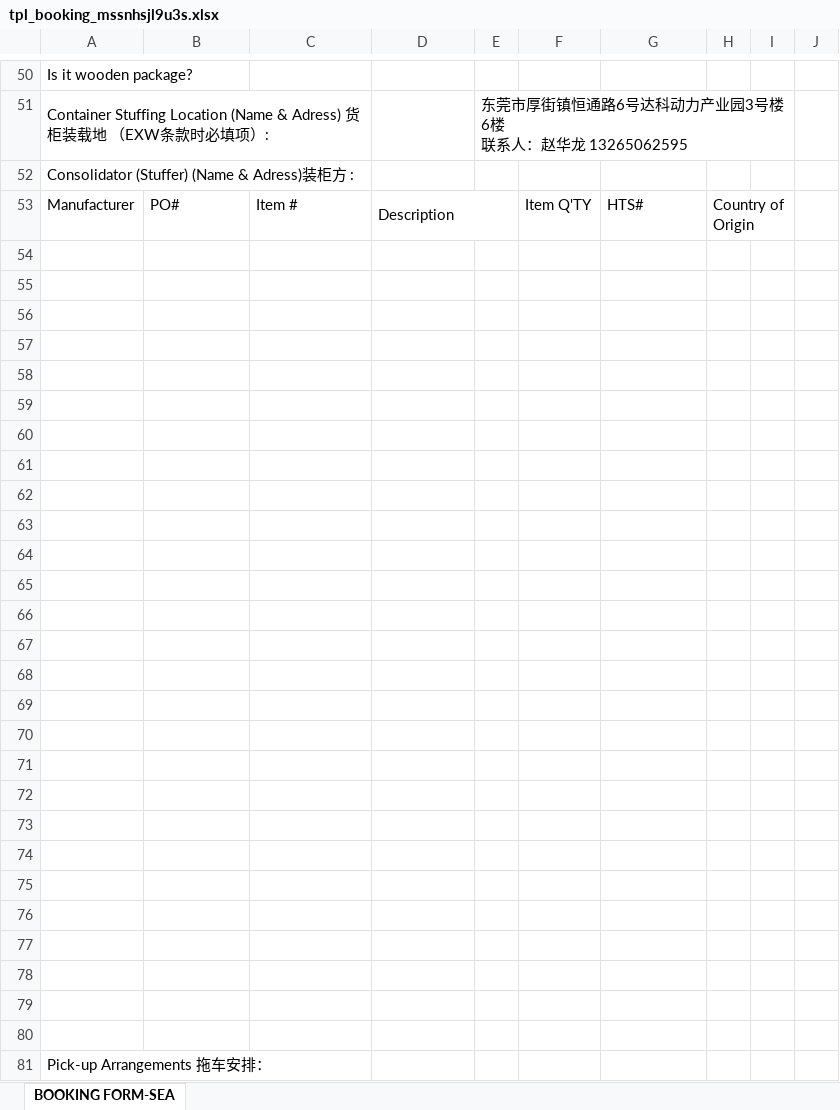
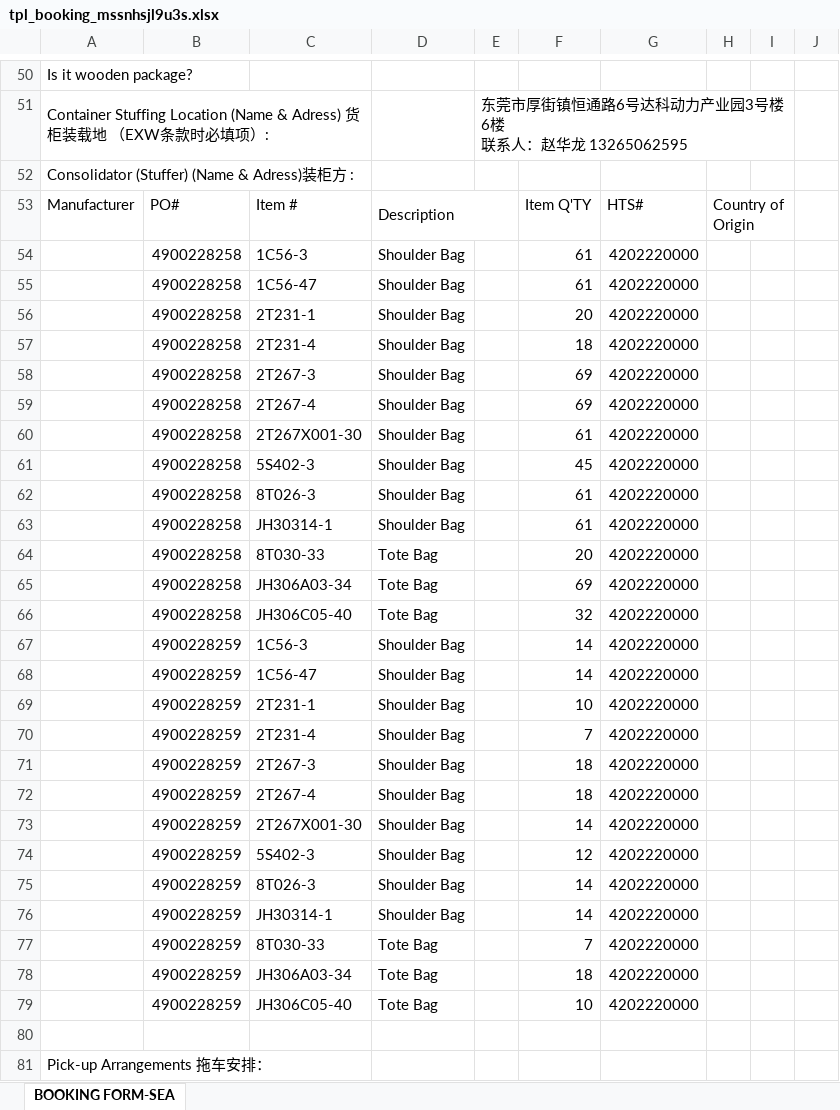
Before and after one commit to heryma99/trade-docs-system, an Excel workbook: templates/tpl_booking_mssnhsjl9u3s.xlsx, sheet BOOKING FORM-SEA, drawn as a sheet; only a part is shown, gaps mark what is left out; values as stored, in another font and other column widths than the file's, no borders; charts and pictures not drawn; the diff names each change by its address in the sheet, - before the commit and + after, or states it on an @@ line.

Commit message:
v1.6.35: CHR收尾(BIFF8正解从原版.xls提取完好logo替换损坏图源;明细130格样例按用户要求恢复;Manufacturer标签保护;13/13回归)

```diff
--- a/templates/tpl_booking_mssnhsjl9u3s.xlsx (sheet BOOKING FORM-SEA)
+++ b/templates/tpl_booking_mssnhsjl9u3s.xlsx (sheet BOOKING FORM-SEA)
-row 54: (empty)
+row 54:  | 4900228258 | 1C56-3 | Shoulder Bag |  | 61 | 4202220000
-row 55: (empty)
+row 55:  | 4900228258 | 1C56-47 | Shoulder Bag |  | 61 | 4202220000
-row 56: (empty)
+row 56:  | 4900228258 | 2T231-1 | Shoulder Bag |  | 20 | 4202220000
-row 57: (empty)
+row 57:  | 4900228258 | 2T231-4 | Shoulder Bag |  | 18 | 4202220000
-row 58: (empty)
+row 58:  | 4900228258 | 2T267-3 | Shoulder Bag |  | 69 | 4202220000
-row 59: (empty)
+row 59:  | 4900228258 | 2T267-4 | Shoulder Bag |  | 69 | 4202220000
-row 60: (empty)
+row 60:  | 4900228258 | 2T267X001-30 | Shoulder Bag |  | 61 | 4202220000
-row 61: (empty)
+row 61:  | 4900228258 | 5S402-3 | Shoulder Bag |  | 45 | 4202220000
-row 62: (empty)
+row 62:  | 4900228258 | 8T026-3 | Shoulder Bag |  | 61 | 4202220000
-row 63: (empty)
+row 63:  | 4900228258 | JH30314-1 | Shoulder Bag |  | 61 | 4202220000
-row 64: (empty)
+row 64:  | 4900228258 | 8T030-33 | Tote Bag |  | 20 | 4202220000
-row 65: (empty)
+row 65:  | 4900228258 | JH306A03-34 | Tote Bag |  | 69 | 4202220000
-row 66: (empty)
+row 66:  | 4900228258 | JH306C05-40 | Tote Bag |  | 32 | 4202220000
-row 67: (empty)
+row 67:  | 4900228259 | 1C56-3 | Shoulder Bag |  | 14 | 4202220000
-row 68: (empty)
+row 68:  | 4900228259 | 1C56-47 | Shoulder Bag |  | 14 | 4202220000
-row 69: (empty)
+row 69:  | 4900228259 | 2T231-1 | Shoulder Bag |  | 10 | 4202220000
-row 70: (empty)
+row 70:  | 4900228259 | 2T231-4 | Shoulder Bag |  | 7 | 4202220000
-row 71: (empty)
+row 71:  | 4900228259 | 2T267-3 | Shoulder Bag |  | 18 | 4202220000
-row 72: (empty)
+row 72:  | 4900228259 | 2T267-4 | Shoulder Bag |  | 18 | 4202220000
-row 73: (empty)
+row 73:  | 4900228259 | 2T267X001-30 | Shoulder Bag |  | 14 | 4202220000
-row 74: (empty)
+row 74:  | 4900228259 | 5S402-3 | Shoulder Bag |  | 12 | 4202220000
-row 75: (empty)
+row 75:  | 4900228259 | 8T026-3 | Shoulder Bag |  | 14 | 4202220000
-row 76: (empty)
+row 76:  | 4900228259 | JH30314-1 | Shoulder Bag |  | 14 | 4202220000
-row 77: (empty)
+row 77:  | 4900228259 | 8T030-33 | Tote Bag |  | 7 | 4202220000
-row 78: (empty)
+row 78:  | 4900228259 | JH306A03-34 | Tote Bag |  | 18 | 4202220000
-row 79: (empty)
+row 79:  | 4900228259 | JH306C05-40 | Tote Bag |  | 10 | 4202220000
```
Also changed, not shown: charts or pictures.
